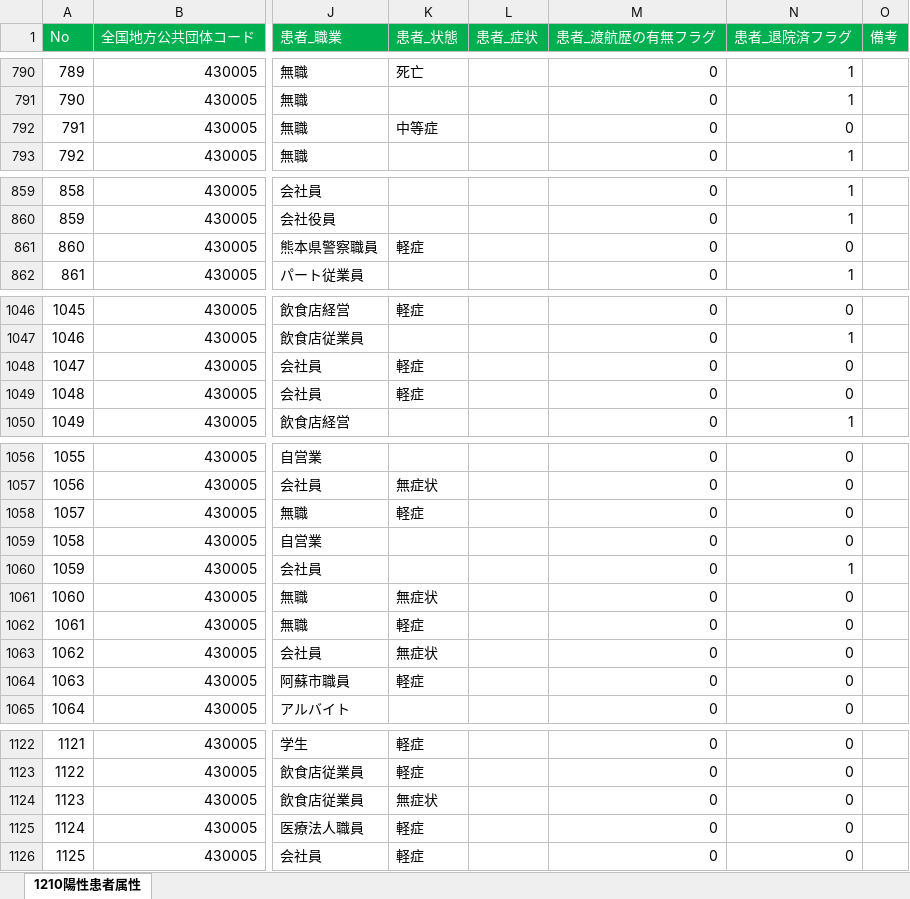
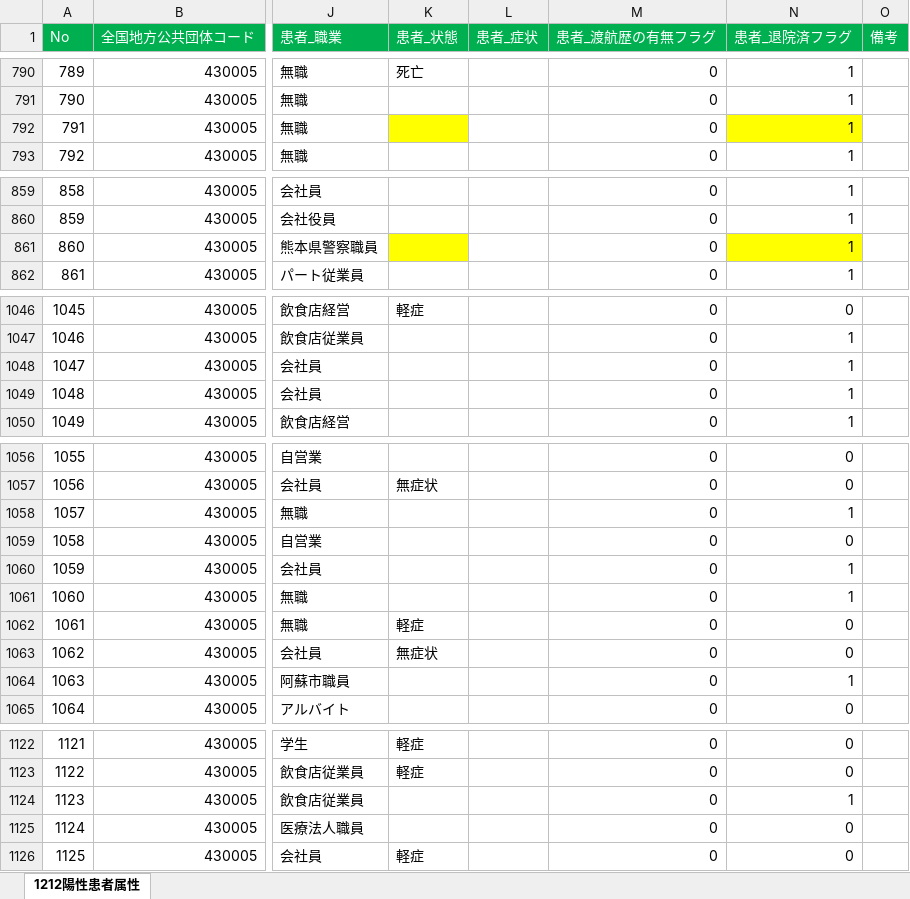
Before and after one commit to makoragi/kumamoto-covid19, an Excel workbook: kanja.xlsx, sheet 1212陽性患者属性, drawn as a sheet; only a part is shown, gaps mark what is left out; values as stored, in another font and other column widths than the file's, no borders; the diff covers the shown part only; the diff names each change by its address in the sheet, - before the commit and + after, or states it on an @@ line.

```diff
--- a/kanja.xlsx (sheet 1212陽性患者属性)
+++ b/kanja.xlsx (sheet 1212陽性患者属性)
-sheet tab: 1210陽性患者属性
+sheet tab: 1212陽性患者属性
-K792 (患者_状態): 中等症
+K792 (患者_状態): (empty)
-K792 fill: none
+K792 fill: #FFFF00
-N792 (患者_退院済フラグ): 0
+N792 (患者_退院済フラグ): 1
-N792 fill: none
+N792 fill: #FFFF00
-K861 (患者_状態): 軽症
+K861 (患者_状態): (empty)
-K861 fill: none
+K861 fill: #FFFF00
-N861 (患者_退院済フラグ): 0
+N861 (患者_退院済フラグ): 1
-N861 fill: none
+N861 fill: #FFFF00
-K1048:K1049 (患者_状態): 軽症
+K1048:K1049 (患者_状態): (empty)
-N1048:N1049 (患者_退院済フラグ): 0
+N1048:N1049 (患者_退院済フラグ): 1
-K1058 (患者_状態): 軽症
+K1058 (患者_状態): (empty)
-N1058 (患者_退院済フラグ): 0
+N1058 (患者_退院済フラグ): 1
-K1061 (患者_状態): 無症状
+K1061 (患者_状態): (empty)
-N1061 (患者_退院済フラグ): 0
+N1061 (患者_退院済フラグ): 1
-K1064 (患者_状態): 軽症
+K1064 (患者_状態): (empty)
-N1064 (患者_退院済フラグ): 0
+N1064 (患者_退院済フラグ): 1
-K1124 (患者_状態): 無症状
+K1124 (患者_状態): (empty)
-N1124 (患者_退院済フラグ): 0
+N1124 (患者_退院済フラグ): 1
-K1125 (患者_状態): 軽症
+K1125 (患者_状態): (empty)
```
Also changed, not shown: 26 added rows and 25 edited cells elsewhere in this sheet, kensa.xlsx, 1 other file.
